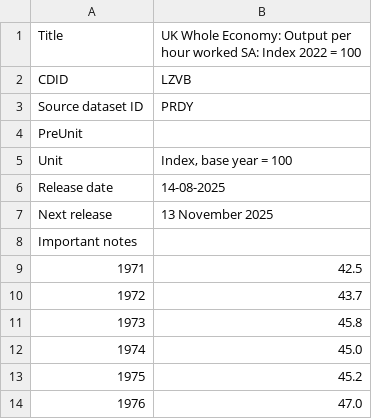
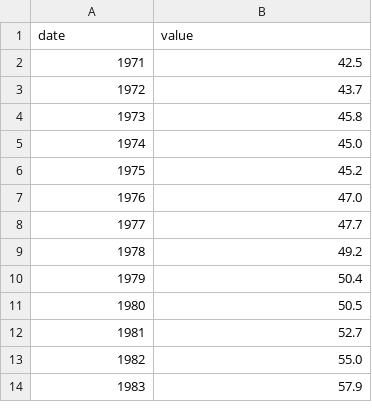
Before and after one commit to dvegasdelcastillo/dvegasdelcastillo.github.io, a CSV file: series-091025.csv, drawn as a sheet; only a part is shown; the shorter side is filled out with more unchanged rows; the diff names each change by its address in the sheet, - before the commit and + after, or states it on an @@ line.

Commit message:
series-091025.csv

```diff
--- a/series-091025.csv
+++ b/series-091025.csv
@@ column A (date) renumbered in row 1 @@
-B1: UK Whole Economy: Output per hour worked SA: Index 2022 = 100
+B1: value
-row 2: CDID | LZVB
-row 3: Source dataset ID | PRDY
-row 4: PreUnit
-row 5: Unit | Index, base year = 100
-row 6: Release date | 14-08-2025
-row 7: Next release | 13 November 2025
-row 8: Important notes
```
